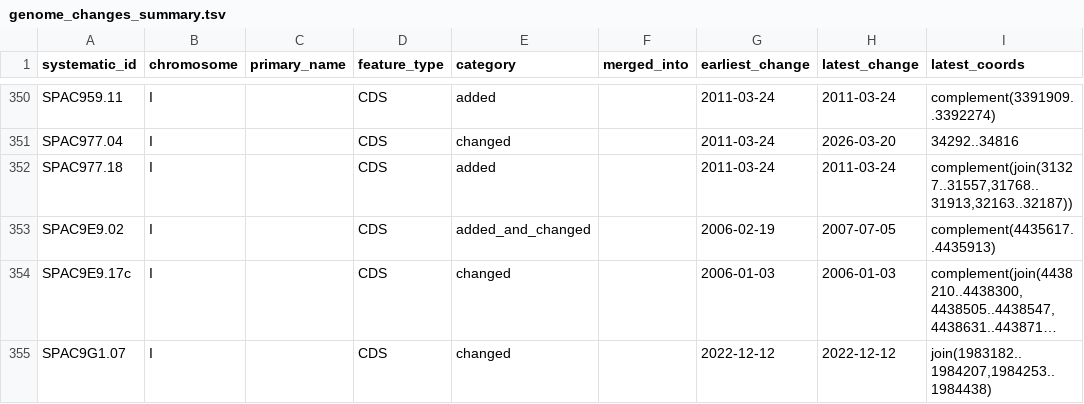
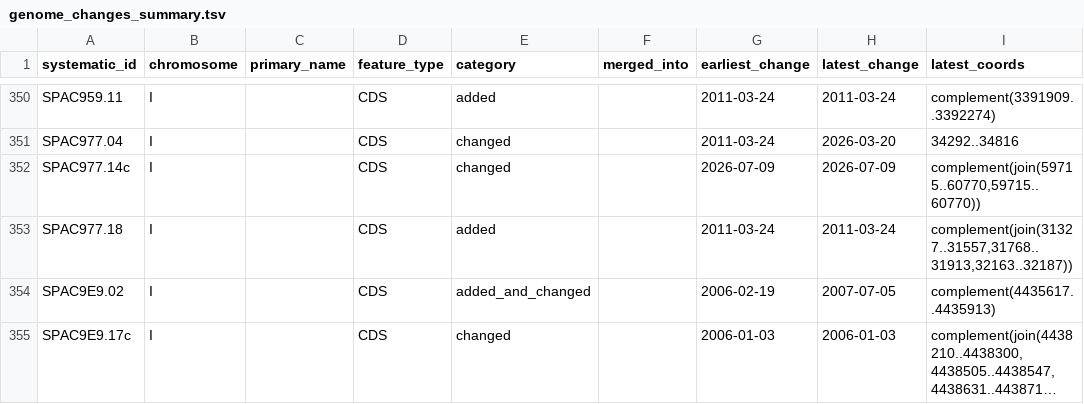
Before and after one commit to pombase/genome_changelog, a TSV file: results/genome_changes_summary.tsv, drawn as a sheet; only a part is shown, gaps mark what is left out; the shorter side is filled out with more unchanged rows; long unchanged cells end in …; the diff names each change by its address in the sheet, - before the commit and + after, or states it on an @@ line.

```diff
--- a/results/genome_changes_summary.tsv
+++ b/results/genome_changes_summary.tsv
+row 352: SPAC977.14c | I |  | CDS | changed |  | 2026-07-09 | 2026-07-09 | complement(join(59715..60770,59715..60770))
```
Also changed, not shown: results/genome_changes_summary_comments.tsv, results/only_modified_coordinates_comments_no_type_change.tsv, 8 other files.
